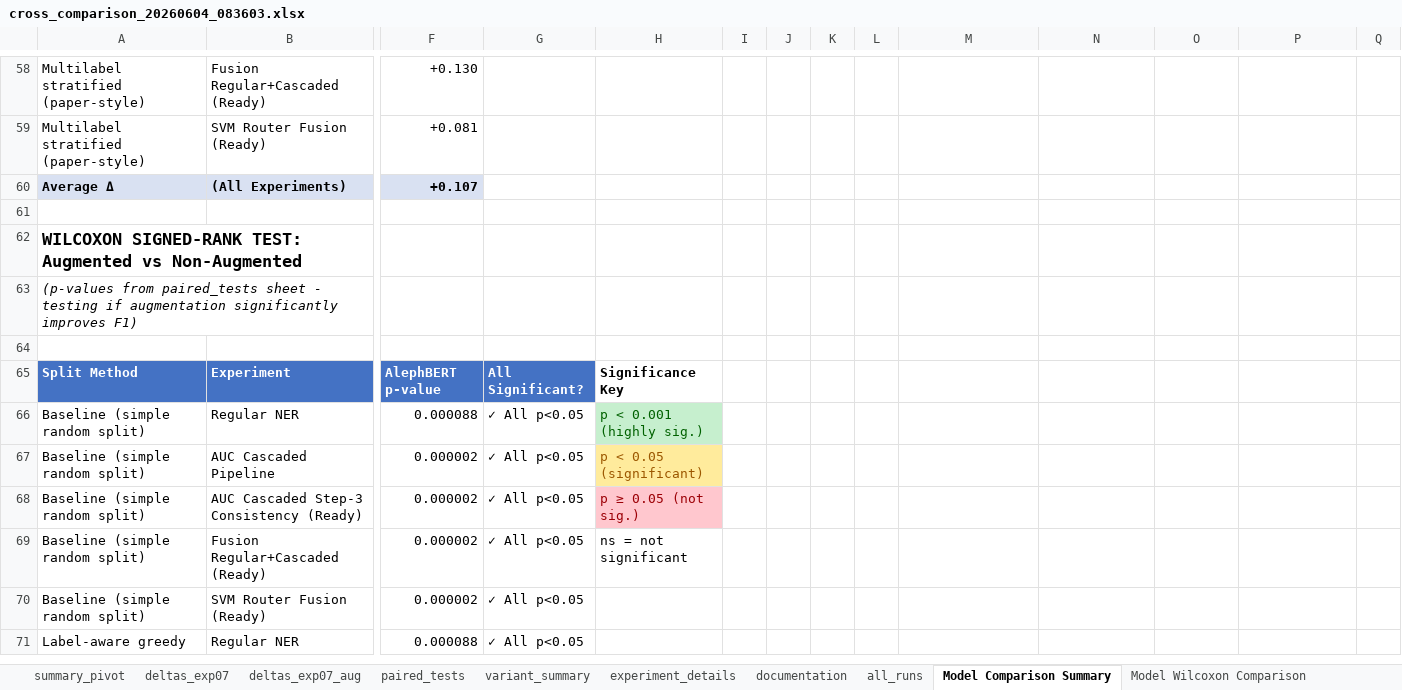
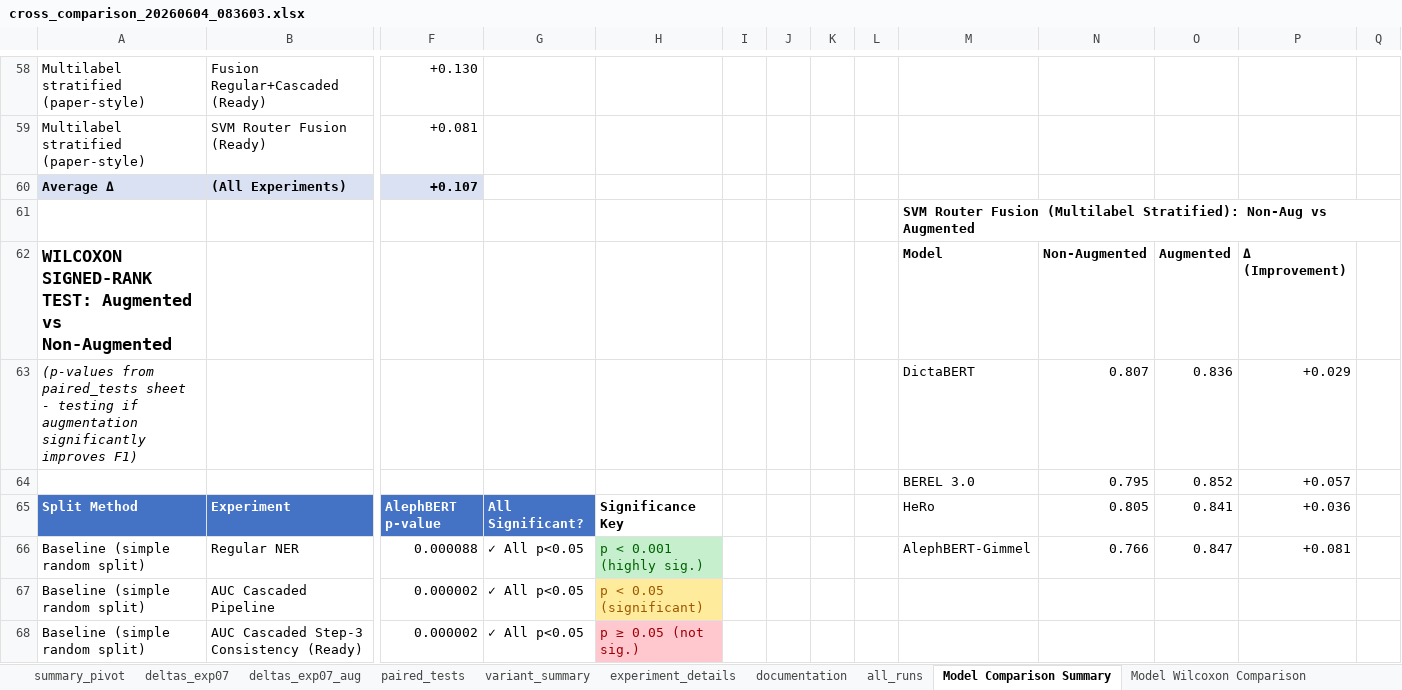
Before and after one commit to menachemsperka/thesis, an Excel workbook: outputs/00 final_results/cross_comparison_20260604_083603.xlsx, sheet Model Comparison Summary, drawn as a sheet; only a part is shown, gaps mark what is left out; the shorter side is filled out with more unchanged rows; values as stored, in another font and other column widths than the file's, no borders; charts and pictures and conditional formats and table styles not drawn; removed rows and columns are numbered as before the commit, all else as after; rows hold the shown columns only; the diff covers the shown part only; the diff names each change by its address in the sheet, - before the commit and + after, or states it on an @@ line.

```diff
--- a/outputs/00 final_results/cross_comparison_20260604_083603.xlsx (sheet Model Comparison Summary)
+++ b/outputs/00 final_results/cross_comparison_20260604_083603.xlsx (sheet Model Comparison Summary)
-M61: (empty)
+M61: SVM Router Fusion (Multilabel Stratified): Non-Aug vs Augmented
-row 62: WILCOXON SIGNED-RANK TEST: Augmented vs Non-Augmented
-row 63: (p-values from paired_tests sheet - testing if augmentation significantly improves F1)
-row 62: (empty)
+row 62: WILCOXON SIGNED-RANK TEST: Augmented vs Non-Augmented |  |  |  |  |  |  |  |  | Model | Non-Augmented | Augmented | Δ (Improvement)
+row 63: (p-values from paired_tests sheet - testing if augmentation significantly improves F1) |  |  |  |  |  |  |  |  | DictaBERT | 0.807 | 0.836 | +0.029
+row 64:  |  |  |  |  |  |  |  |  | BEREL 3.0 | 0.795 | 0.852 | +0.057
-M65: (empty)
+M65: HeRo
-N65: (empty)
+N65: 0.805
-O65: (empty)
+O65: 0.841
-P65: (empty)
+P65: +0.036
-M66: (empty)
+M66: AlephBERT-Gimmel
-N66: (empty)
+N66: 0.766
-O66: (empty)
+O66: 0.847
-P66: (empty)
+P66: +0.081
```
Also changed, not shown: 25 edited cells elsewhere in this sheet, sheet all_runs, sheet Method Wilcoxon Comparison, other sheet tabs, charts or pictures, 30 other files.
